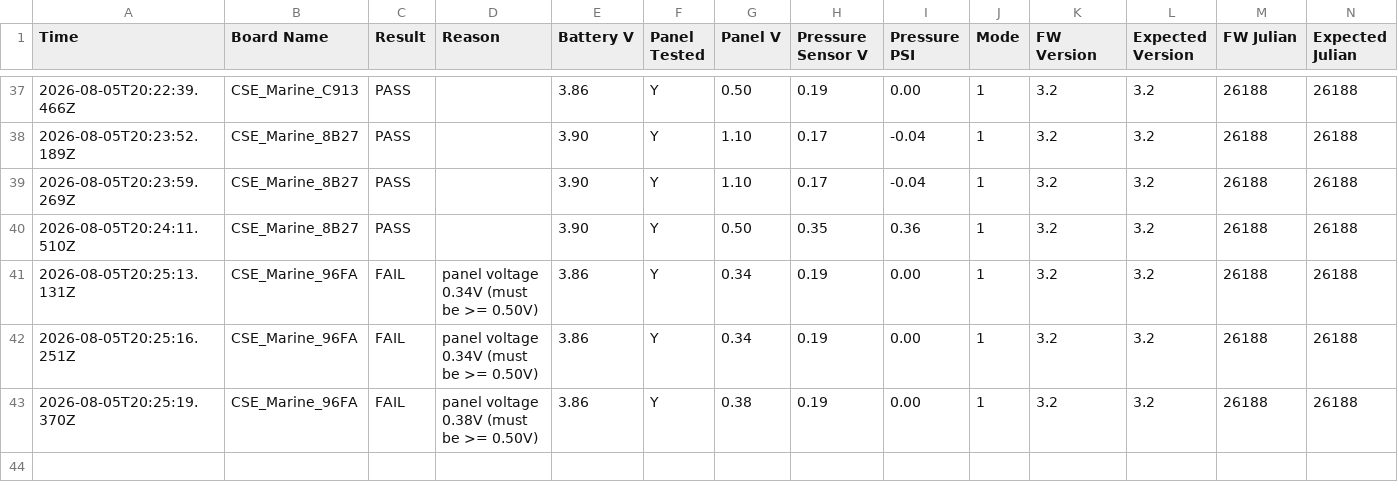
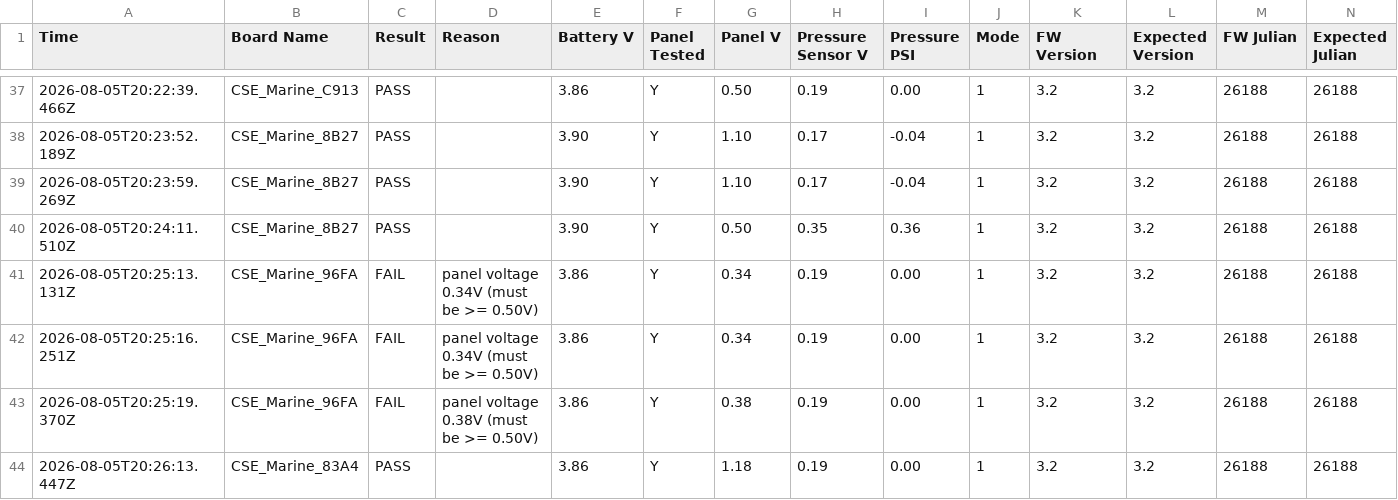
Before and after one commit to gmiedema-cse/Keepertech-logs, a CSV file: test_log.csv, drawn as a sheet; only a part is shown, gaps mark what is left out; the diff names each change by its address in the sheet, - before the commit and + after, or states it on an @@ line.

Commit message:
Update test log (43 results)

```diff
--- a/test_log.csv
+++ b/test_log.csv
+row 44: 2026-08-05T20:26:13.447Z | CSE_Marine_83A4 | PASS |  | 3.86 | Y | 1.18 | 0.19 | 0.00 | 1 | 3.2 | 3.2 | 26188 | 26188
```
